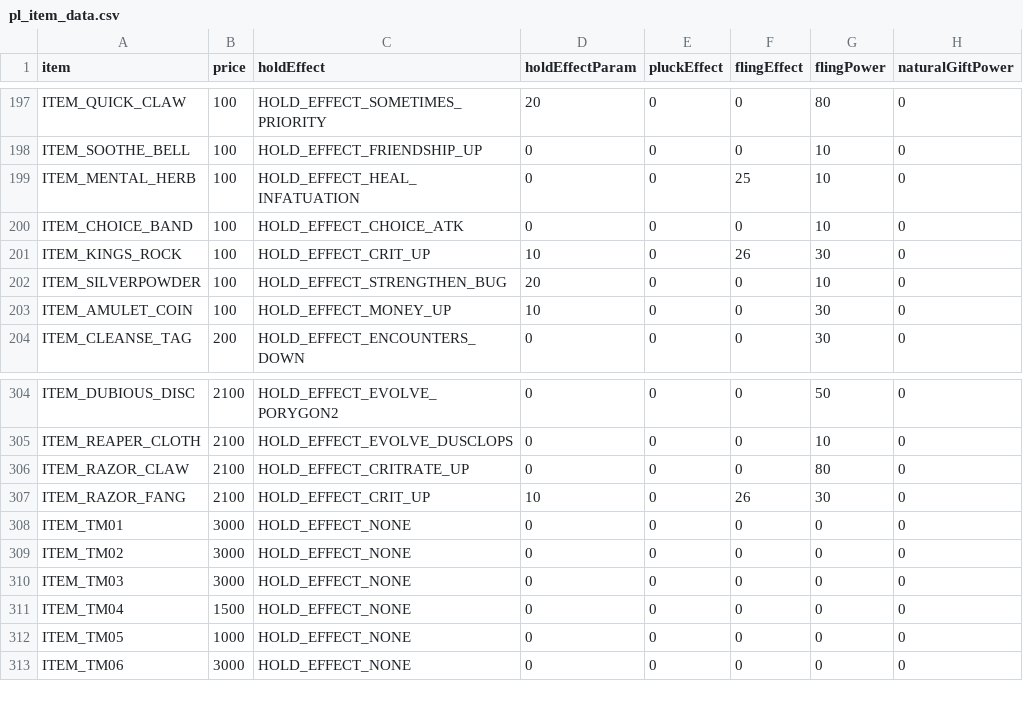
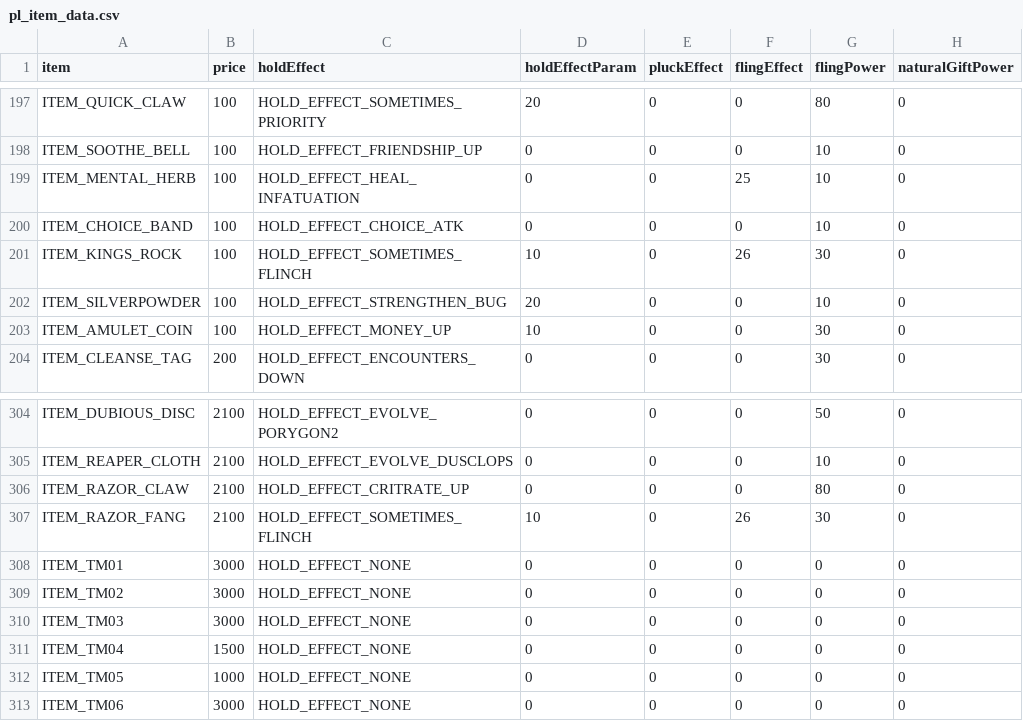
Before and after one commit to meisbest/PokemonPlatinumEvolution, a CSV file: res/items/pl_item_data.csv, drawn as a sheet; only a part is shown, gaps mark what is left out; the diff names each change by its address in the sheet, - before the commit and + after, or states it on an @@ line.

Commit message:
Clean up sub-functions for AfterMoveMessage and AfterMoveEffects

```diff
--- a/res/items/pl_item_data.csv
+++ b/res/items/pl_item_data.csv
-C201 (holdEffect): HOLD_EFFECT_CRIT_UP
+C201 (holdEffect): HOLD_EFFECT_SOMETIMES_FLINCH
-C307 (holdEffect): HOLD_EFFECT_CRIT_UP
+C307 (holdEffect): HOLD_EFFECT_SOMETIMES_FLINCH
```
Also changed, not shown: 7 other files.
